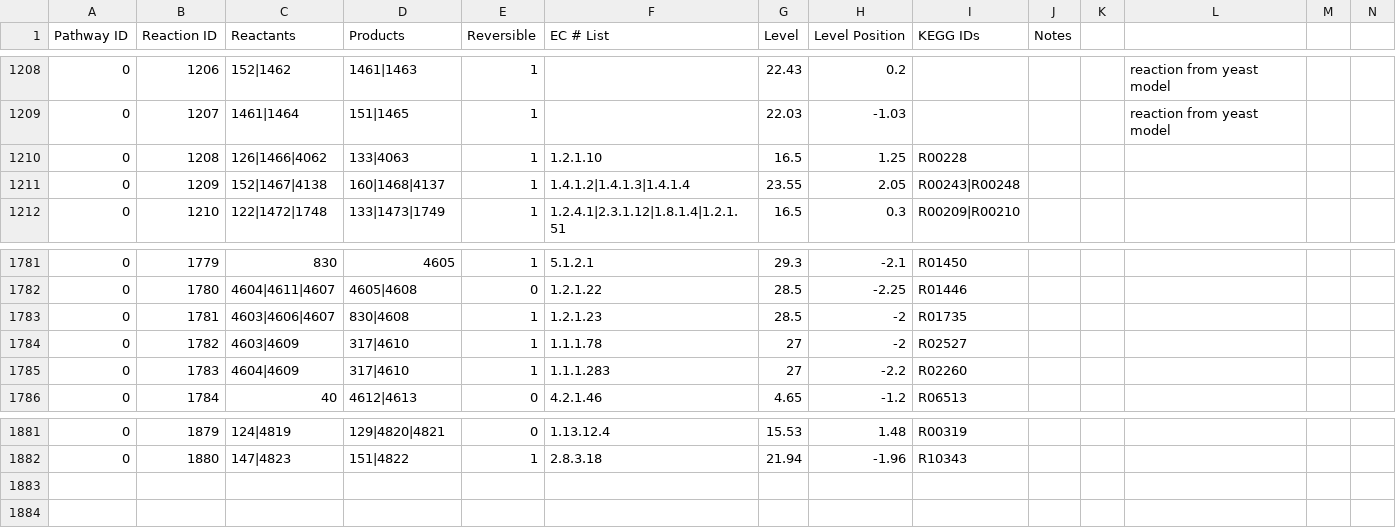
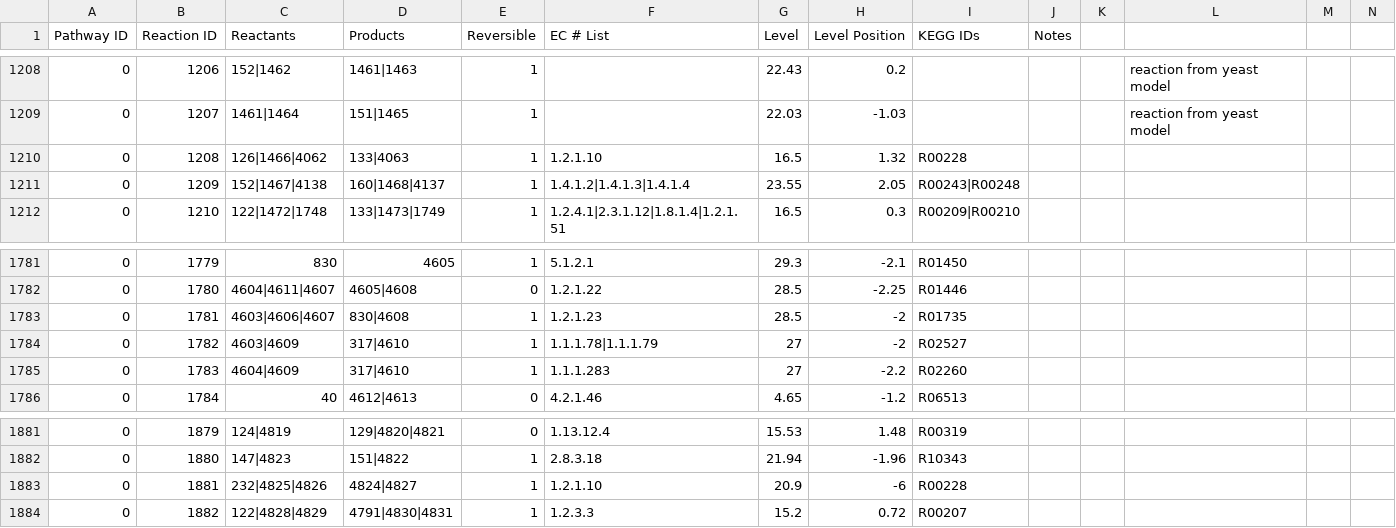
Before and after one commit to desmondlun/MOST, a CSV file: etc/visualization/pathways_reaction_positions.csv, drawn as a sheet; only a part is shown, gaps mark what is left out; rows hold the shown columns only; the diff names each change by its address in the sheet, - before the commit and + after, or states it on an @@ line.

```diff
--- a/etc/visualization/pathways_reaction_positions.csv
+++ b/etc/visualization/pathways_reaction_positions.csv
-H1210 (Level Position): 1.25
+H1210 (Level Position): 1.32
-F1784 (EC # List): 1.1.1.78
+F1784 (EC # List): 1.1.1.78|1.1.1.79
+row 1883: 0 | 1881 | 232|4825|4826 | 4824|4827 | 1 | 1.2.1.10 | 20.9 | -6 | R00228
+row 1884: 0 | 1882 | 122|4828|4829 | 4791|4830|4831 | 1 | 1.2.3.3 | 15.2 | 0.72 | R00207
```
Also changed, not shown: etc/visualization/pathway_metabolite_positions.csv, 1 other file.
